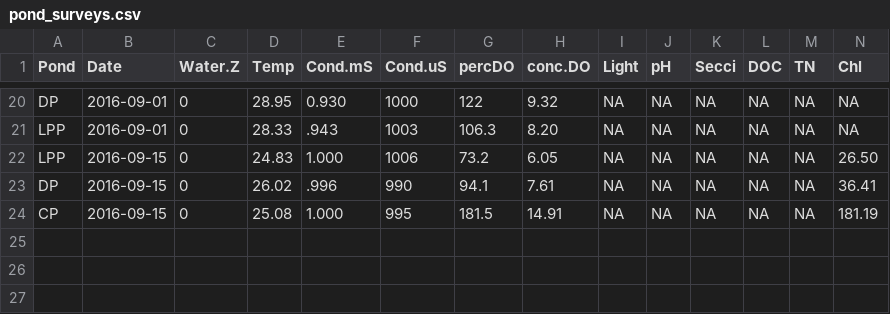
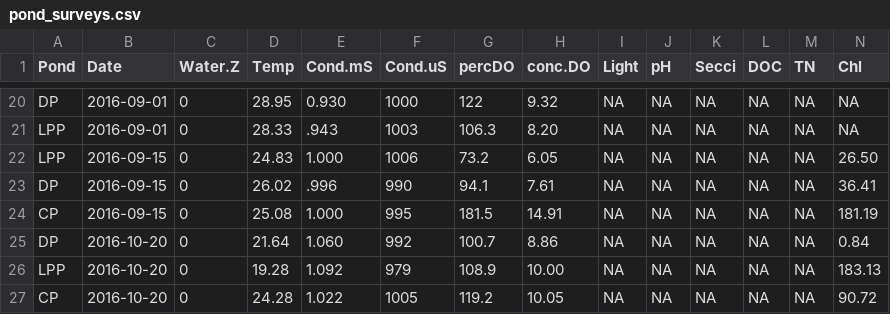
Before and after one commit to KennyPeanuts/pond_surveys, a CSV file: lab_notebook/data/pond_surveys.csv, drawn as a sheet; only a part is shown, gaps mark what is left out; rows hold the shown columns only; the diff names each change by its address in the sheet, - before the commit and + after, or states it on an @@ line.

Commit message:
pond survey data entry

```diff
--- a/lab_notebook/data/pond_surveys.csv
+++ b/lab_notebook/data/pond_surveys.csv
+row 25: DP | 2016-10-20 | 0 | 21.64 | 1.060 | 992 | 100.7 | 8.86 | NA | NA | NA | NA | NA | 0.84
+row 26: LPP | 2016-10-20 | 0 | 19.28 | 1.092 | 979 | 108.9 | 10.00 | NA | NA | NA | NA | NA | 183.13
+row 27: CP | 2016-10-20 | 0 | 24.28 | 1.022 | 1005 | 119.2 | 10.05 | NA | NA | NA | NA | NA | 90.72
```
Also changed, not shown: 1 other file.
